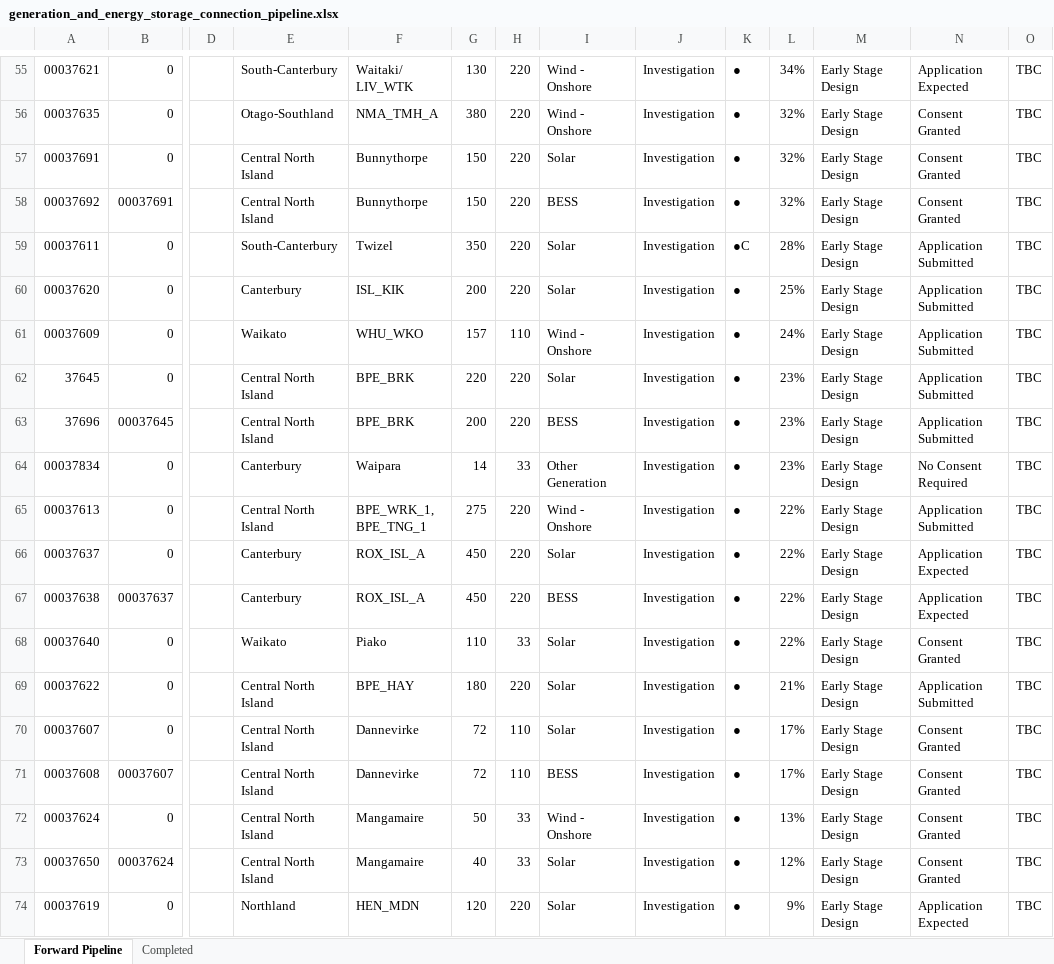
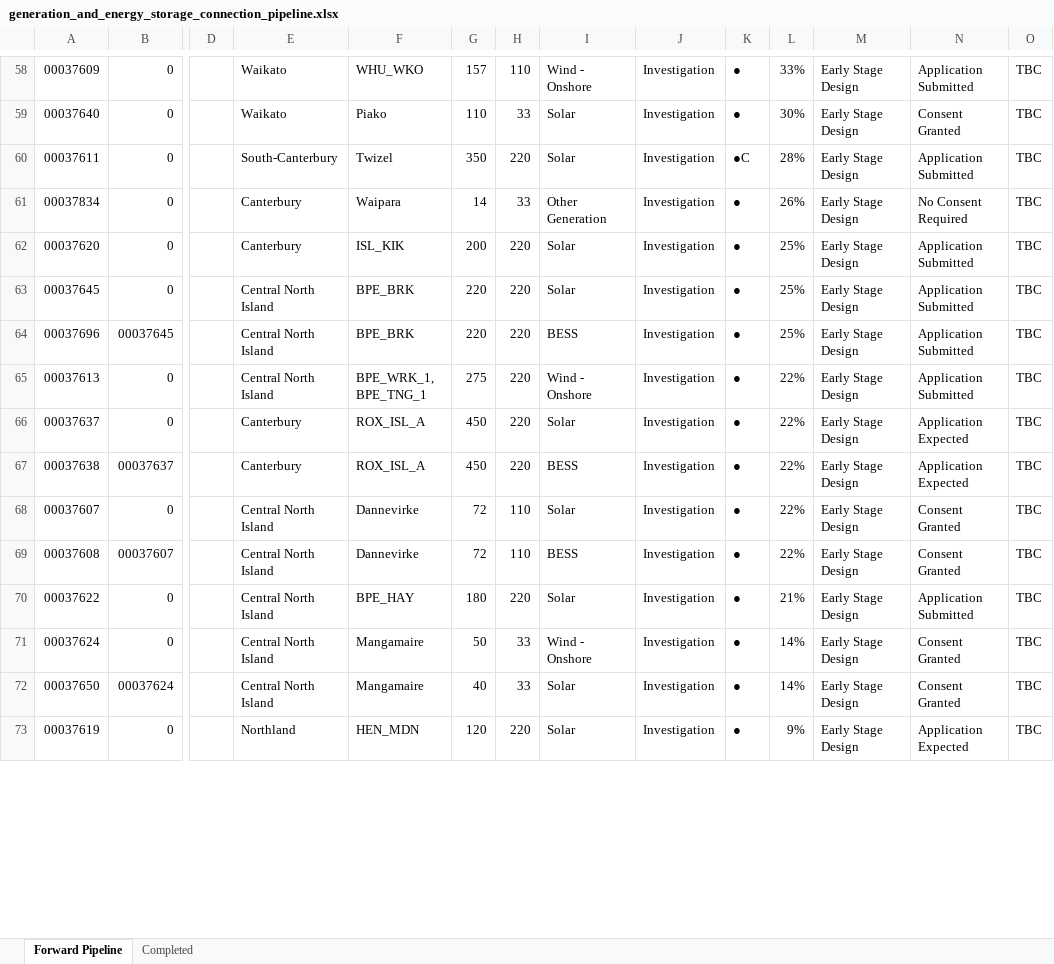
Before and after one commit to TheReverendCard/nz-grid-model-data, an Excel workbook: data/pipeline/generation_and_energy_storage_connection_pipeline.xlsx, sheet Forward Pipeline, drawn as a sheet; only a part is shown, gaps mark what is left out; values as stored, in another font and other column widths than the file's, no cell formats; charts and pictures not drawn; removed rows and columns are numbered as before the commit, all else as after; rows hold the shown columns only; the diff covers the shown part only; the diff names each change by its address in the sheet, - before the commit and + after, or states it on an @@ line.

```diff
--- a/data/pipeline/generation_and_energy_storage_connection_pipeline.xlsx (sheet Forward Pipeline)
+++ b/data/pipeline/generation_and_energy_storage_connection_pipeline.xlsx (sheet Forward Pipeline)
-A58: 00037621
+A58: 00037609
-E58: South-Canterbury
+E58: Waikato
-F58: Waitaki/ LIV_WTK
+F58: WHU_WKO
-G58: 130
+G58: 157
-H58: 220
+H58: 110
-L58: 34%
+L58: 33%
-N58: Application Expected
+N58: Application Submitted
-row 56: 00037635 | 0 |  | Otago-Southland | NMA_TMH_A | 380 | 220 | Wind - Onshore | Investigation | ● | 32% | Early Stage Design | Consent Granted | TBC
-A59: 00037691
+A59: 00037640
-E59: Central North Island
+E59: Waikato
-F59: Bunnythorpe
+F59: Piako
-G59: 150
+G59: 110
-H59: 220
+H59: 33
-L59: 32%
+L59: 30%
-row 58: 00037692 | 00037691 |  | Central North Island | Bunnythorpe | 150 | 220 | BESS | Investigation | ● | 32% | Early Stage Design | Consent Granted | TBC
+row 61: 00037834 | 0 |  | Canterbury | Waipara | 14 | 33 | Other Generation | Investigation | ● | 26% | Early Stage Design | No Consent Required | TBC
-row 61: 00037609 | 0 |  | Waikato | WHU_WKO | 157 | 110 | Wind - Onshore | Investigation | ● | 24% | Early Stage Design | Application Submitted | TBC
-A63: 37645
+A63: 00037645
-L63:L64: 23%
+L63:L64: 25%
-A64: 37696
+A64: 00037696
-G64: 200
+G64: 220
-row 64: 00037834 | 0 |  | Canterbury | Waipara | 14 | 33 | Other Generation | Investigation | ● | 23% | Early Stage Design | No Consent Required | TBC
-A68: 00037640
+A68: 00037607
-E68: Waikato
+E68: Central North Island
-F68: Piako
+F68: Dannevirke
-G68: 110
+G68: 72
-H68: 33
+H68: 110
+row 69: 00037608 | 00037607 |  | Central North Island | Dannevirke | 72 | 110 | BESS | Investigation | ● | 22% | Early Stage Design | Consent Granted | TBC
-row 70: 00037607 | 0 |  | Central North Island | Dannevirke | 72 | 110 | Solar | Investigation | ● | 17% | Early Stage Design | Consent Granted | TBC
-row 71: 00037608 | 00037607 |  | Central North Island | Dannevirke | 72 | 110 | BESS | Investigation | ● | 17% | Early Stage Design | Consent Granted | TBC
-L71: 13%
+L71: 14%
-L72: 12%
+L72: 14%
```
Also changed, not shown: 26 added rows, 19 removed rows and 129 edited cells elsewhere in this sheet, sheet Completed, cell formats, charts or pictures, 2 other files.
